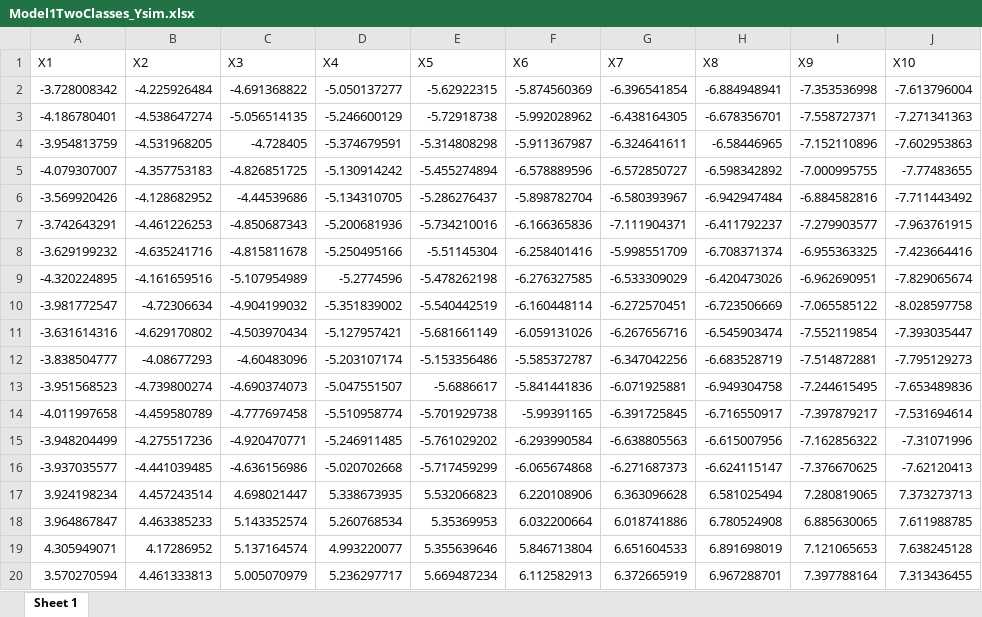
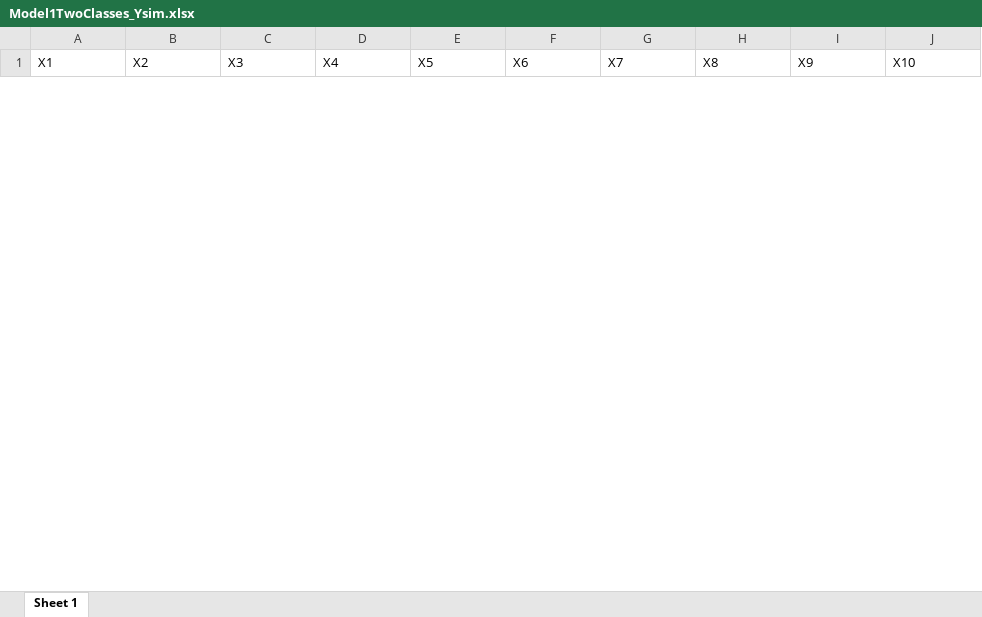
Before and after one commit to TimLindner/BayesianGrowthMixtureModels, an Excel workbook: SimulationStudyData/Model1TwoClasses_Ysim.xlsx, sheet Sheet 1, drawn as a sheet; only a part is shown; values as stored, in another font and other column widths than the file's, no borders; removed rows and columns are numbered as before the commit, all else as after; the diff covers the shown part only; the diff names each change by its address in the sheet, - before the commit and + after, or states it on an @@ line.

Commit message:
Update Model1TwoClasses_Ysim.xlsx

```diff
--- a/SimulationStudyData/Model1TwoClasses_Ysim.xlsx (sheet Sheet 1)
+++ b/SimulationStudyData/Model1TwoClasses_Ysim.xlsx (sheet Sheet 1)
-row 2: -3.728008342 | -4.225926484 | -4.691368822 | -5.050137277 | -5.62922315 | -5.874560369 | -6.396541854 | -6.884948941 | -7.353536998 | -7.613796004
-row 3: -4.186780401 | -4.538647274 | -5.056514135 | -5.246600129 | -5.72918738 | -5.992028962 | -6.438164305 | -6.678356701 | -7.558727371 | -7.271341363
-row 4: -3.954813759 | -4.531968205 | -4.728405 | -5.374679591 | -5.314808298 | -5.911367987 | -6.324641611 | -6.58446965 | -7.152110896 | -7.602953863
-row 5: -4.079307007 | -4.357753183 | -4.826851725 | -5.130914242 | -5.455274894 | -6.578889596 | -6.572850727 | -6.598342892 | -7.000995755 | -7.77483655
-row 6: -3.569920426 | -4.128682952 | -4.44539686 | -5.134310705 | -5.286276437 | -5.898782704 | -6.580393967 | -6.942947484 | -6.884582816 | -7.711443492
-row 7: -3.742643291 | -4.461226253 | -4.850687343 | -5.200681936 | -5.734210016 | -6.166365836 | -7.111904371 | -6.411792237 | -7.279903577 | -7.963761915
-row 8: -3.629199232 | -4.635241716 | -4.815811678 | -5.250495166 | -5.51145304 | -6.258401416 | -5.998551709 | -6.708371374 | -6.955363325 | -7.423664416
-row 9: -4.320224895 | -4.161659516 | -5.107954989 | -5.2774596 | -5.478262198 | -6.276327585 | -6.533309029 | -6.420473026 | -6.962690951 | -7.829065674
-row 10: -3.981772547 | -4.72306634 | -4.904199032 | -5.351839002 | -5.540442519 | -6.160448114 | -6.272570451 | -6.723506669 | -7.065585122 | -8.028597758
-row 11: -3.631614316 | -4.629170802 | -4.503970434 | -5.127957421 | -5.681661149 | -6.059131026 | -6.267656716 | -6.545903474 | -7.552119854 | -7.393035447
-row 12: -3.838504777 | -4.08677293 | -4.60483096 | -5.203107174 | -5.153356486 | -5.585372787 | -6.347042256 | -6.683528719 | -7.514872881 | -7.795129273
-row 13: -3.951568523 | -4.739800274 | -4.690374073 | -5.047551507 | -5.6886617 | -5.841441836 | -6.071925881 | -6.949304758 | -7.244615495 | -7.653489836
-row 14: -4.011997658 | -4.459580789 | -4.777697458 | -5.510958774 | -5.701929738 | -5.99391165 | -6.391725845 | -6.716550917 | -7.397879217 | -7.531694614
-row 15: -3.948204499 | -4.275517236 | -4.920470771 | -5.246911485 | -5.761029202 | -6.293990584 | -6.638805563 | -6.615007956 | -7.162856322 | -7.31071996
-row 16: -3.937035577 | -4.441039485 | -4.636156986 | -5.020702668 | -5.717459299 | -6.065674868 | -6.271687373 | -6.624115147 | -7.376670625 | -7.62120413
-row 17: 3.924198234 | 4.457243514 | 4.698021447 | 5.338673935 | 5.532066823 | 6.220108906 | 6.363096628 | 6.581025494 | 7.280819065 | 7.373273713
-row 18: 3.964867847 | 4.463385233 | 5.143352574 | 5.260768534 | 5.35369953 | 6.032200664 | 6.018741886 | 6.780524908 | 6.885630065 | 7.611988785
-row 19: 4.305949071 | 4.17286952 | 5.137164574 | 4.993220077 | 5.355639646 | 5.846713804 | 6.651604533 | 6.891698019 | 7.121065653 | 7.638245128
-row 20: 3.570270594 | 4.461333813 | 5.005070979 | 5.236297717 | 5.669487234 | 6.112582913 | 6.372665919 | 6.967288701 | 7.397788164 | 7.313436455
```
Also changed, not shown: 30 added rows and 11 removed rows elsewhere in this sheet.
